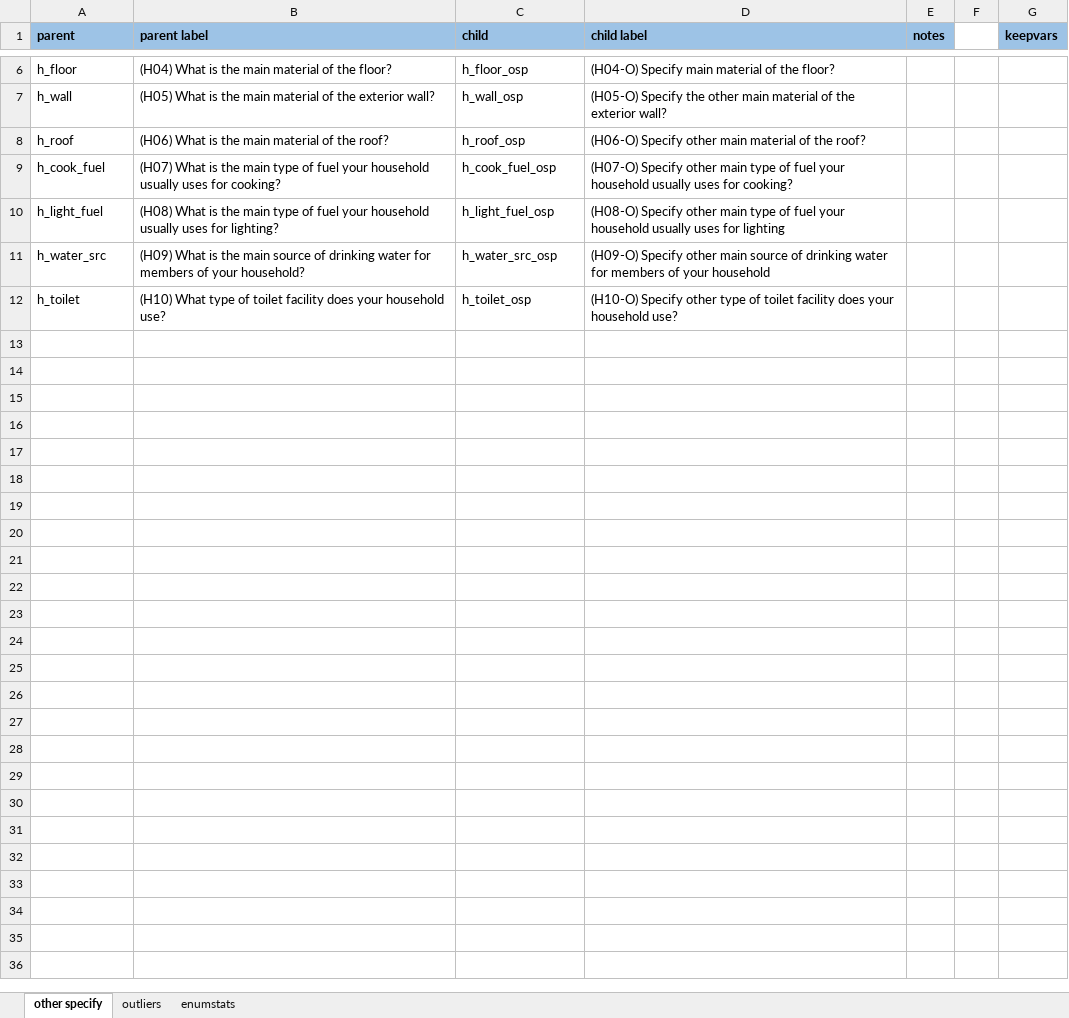
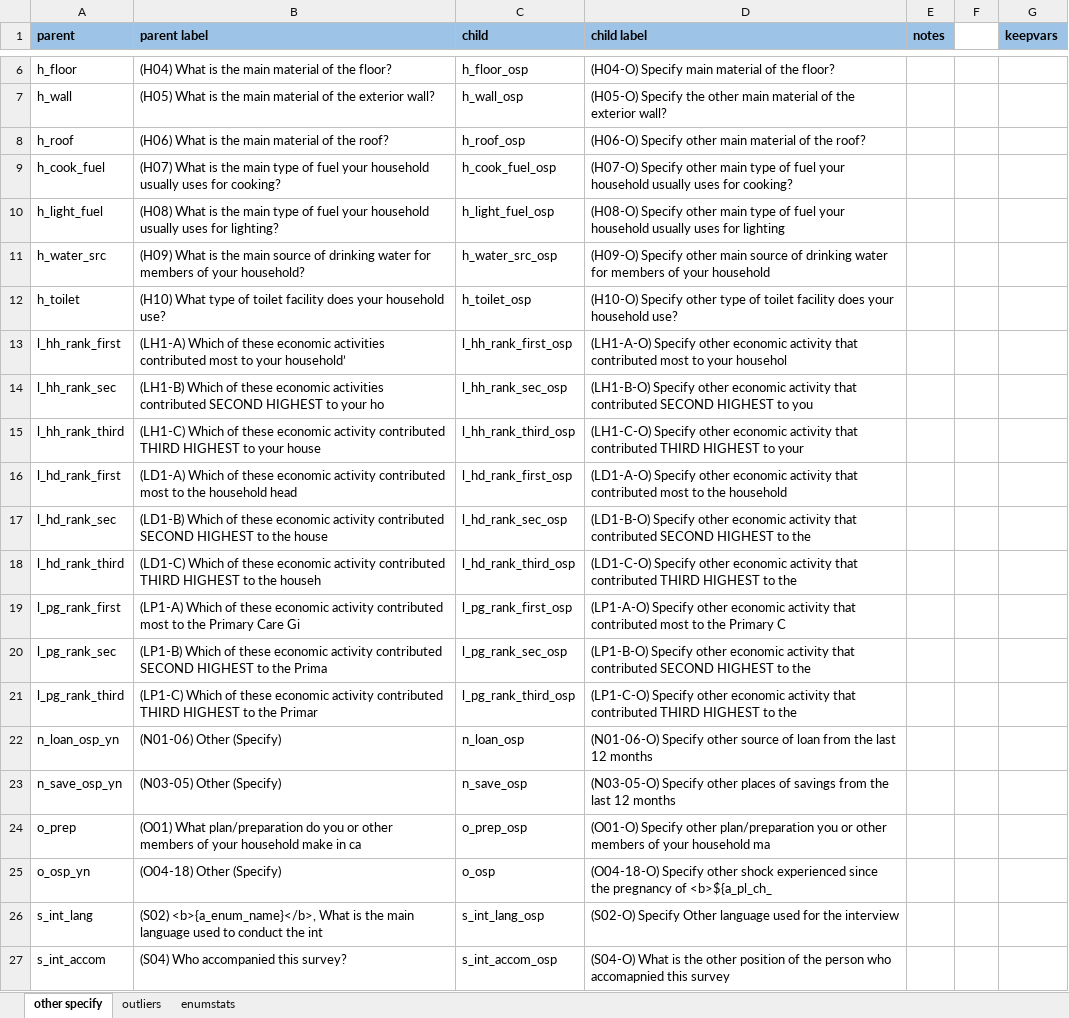
Before and after one commit to PovertyAction/ipa_dms4.0, an Excel workbook: excel/exercise/hfc_inputs_exercise.xlsm, sheet other specify, drawn as a sheet; only a part is shown, gaps mark what is left out; values as stored, in another font and other column widths than the file's, no borders; conditional formats not drawn; the diff names each change by its address in the sheet, - before the commit and + after, or states it on an @@ line.

```diff
--- a/excel/exercise/hfc_inputs_exercise.xlsm (sheet other specify)
+++ b/excel/exercise/hfc_inputs_exercise.xlsm (sheet other specify)
+row 13: l_hh_rank_first | (LH1-A) Which of these economic activities contributed most to your household’ | l_hh_rank_first_osp | (LH1-A-O) Specify other economic activity that contributed most to your househol
+row 14: l_hh_rank_sec | (LH1-B) Which of these economic activities contributed SECOND HIGHEST to your ho | l_hh_rank_sec_osp | (LH1-B-O) Specify other economic activity that contributed SECOND HIGHEST to you
+row 15: l_hh_rank_third | (LH1-C) Which of these economic activity contributed THIRD HIGHEST to your house | l_hh_rank_third_osp | (LH1-C-O) Specify other economic activity that contributed THIRD HIGHEST to your
+row 16: l_hd_rank_first | (LD1-A) Which of these economic activity contributed most to the household head | l_hd_rank_first_osp | (LD1-A-O) Specify other economic activity that contributed most to the household
+row 17: l_hd_rank_sec | (LD1-B) Which of these economic activity contributed SECOND HIGHEST to the house | l_hd_rank_sec_osp | (LD1-B-O) Specify other economic activity that contributed SECOND HIGHEST to the
+row 18: l_hd_rank_third | (LD1-C) Which of these economic activity contributed THIRD HIGHEST to the househ | l_hd_rank_third_osp | (LD1-C-O) Specify other economic activity that contributed THIRD HIGHEST to the
+row 19: l_pg_rank_first | (LP1-A) Which of these economic activity contributed most to the Primary Care Gi | l_pg_rank_first_osp | (LP1-A-O) Specify other economic activity that contributed most to the Primary C
+row 20: l_pg_rank_sec | (LP1-B) Which of these economic activity contributed SECOND HIGHEST to the Prima | l_pg_rank_sec_osp | (LP1-B-O) Specify other economic activity that contributed SECOND HIGHEST to the
+row 21: l_pg_rank_third | (LP1-C) Which of these economic activity contributed THIRD HIGHEST to the Primar | l_pg_rank_third_osp | (LP1-C-O) Specify other economic activity that contributed THIRD HIGHEST to the
+row 22: n_loan_osp_yn | (N01-06) Other (Specify) | n_loan_osp | (N01-06-O) Specify other source of loan from the last 12 months
+row 23: n_save_osp_yn | (N03-05) Other (Specify) | n_save_osp | (N03-05-O) Specify other places of savings from the last 12 months
+row 24: o_prep | (O01) What plan/preparation do you or other members of your household make in ca | o_prep_osp | (O01-O) Specify other plan/preparation you or other members of your household ma
+row 25: o_osp_yn | (O04-18) Other (Specify) | o_osp | (O04-18-O) Specify other shock experienced since the pregnancy of <b>${a_pl_ch_
+row 26: s_int_lang | (S02) <b>{a_enum_name}</b>, What is the main language used to conduct the int | s_int_lang_osp | (S02-O) Specify Other language used for the interview
+row 27: s_int_accom | (S04) Who accompanied this survey? | s_int_accom_osp | (S04-O) What is the other position of the person who accomapnied this survey
```
Also changed, not shown: sheet outliers, sheet enumstats, excel/exercise/corrections_exercise.xlsm, excel/exercise/specifyrecode_exercise.xlsm, 8 other files.
